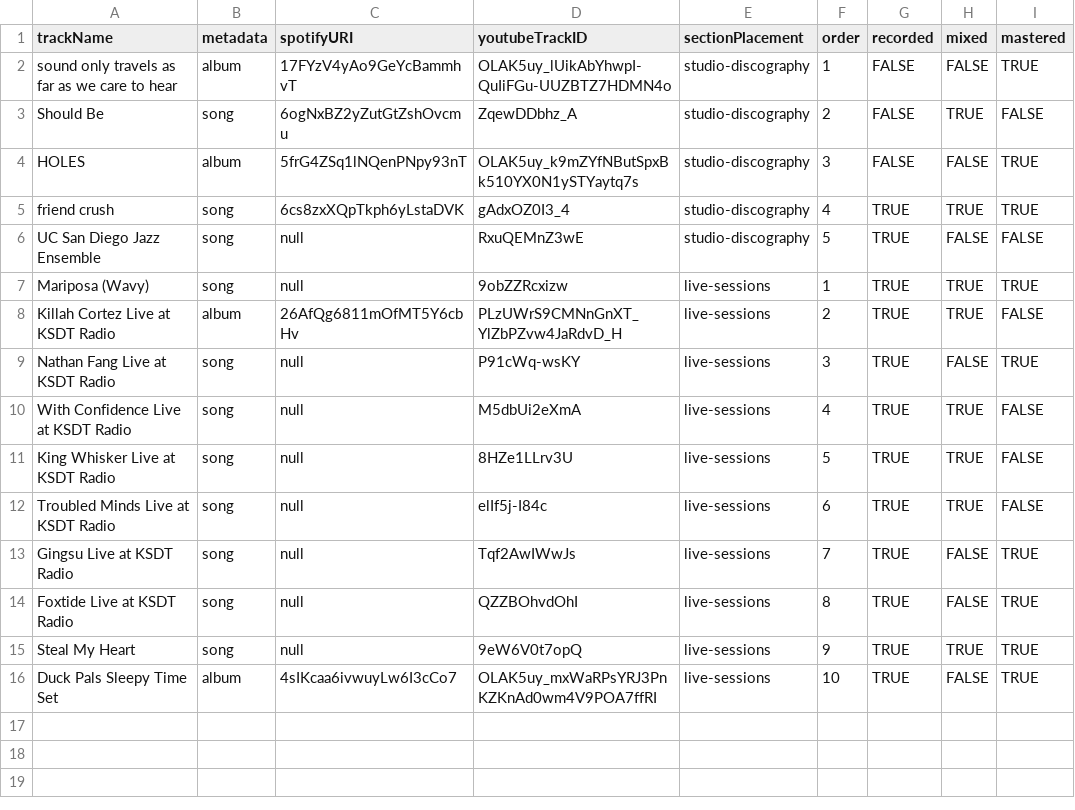
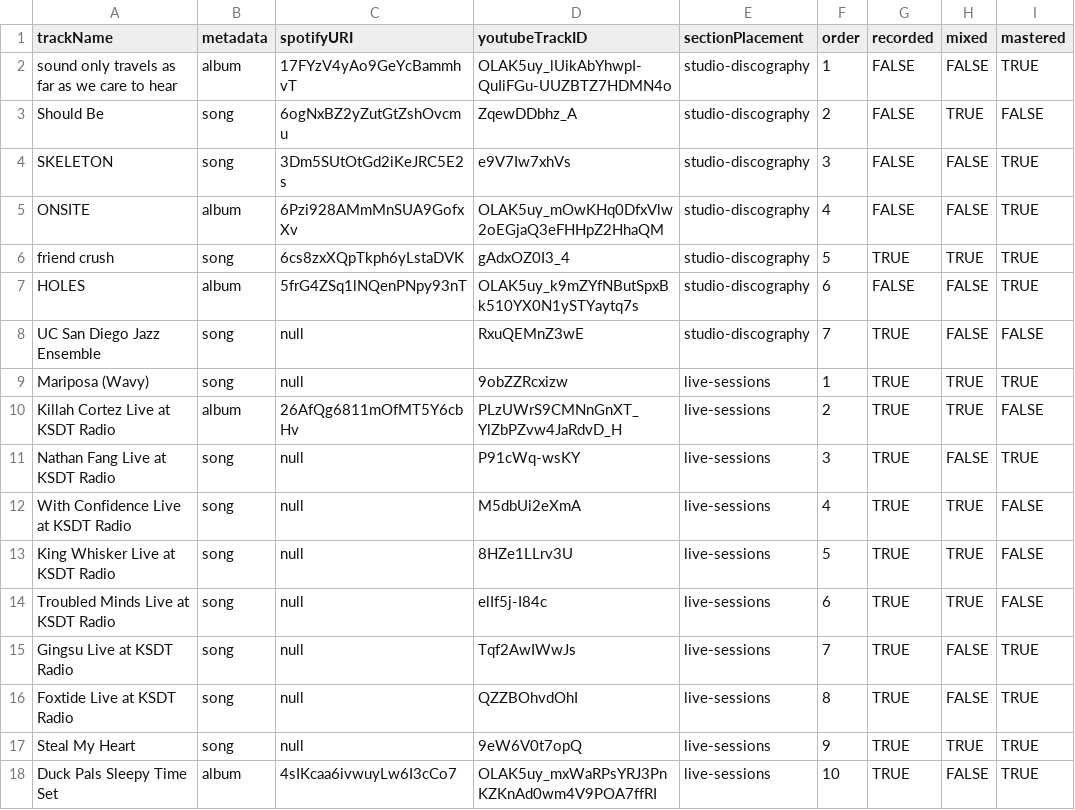
Before and after one commit to udayrajmehra/audio, a CSV file: resources/track-data.csv, drawn as a sheet.

Commit message:
Update track-data.csv

```diff
--- a/resources/track-data.csv
+++ b/resources/track-data.csv
@@ -3,5 +3,7 @@ sound only travels as far as we care to hear,album,17FYzV4yAo9GeYcBammhvT,OLAK5u
 Should Be,song,6ogNxBZ2yZutGtZshOvcmu,ZqewDDbhz_A,studio-discography,2,FALSE,TRUE,FALSE
-HOLES,album,5frG4ZSq1lNQenPNpy93nT,OLAK5uy_k9mZYfNButSpxBk510YX0N1ySTYaytq7s,studio-discography,3,FALSE,FALSE,TRUE
-friend crush,song,6cs8zxXQpTkph6yLstaDVK,gAdxOZ0I3_4,studio-discography,4,TRUE,TRUE,TRUE
-UC San Diego Jazz Ensemble,song,null,RxuQEMnZ3wE,studio-discography,5,TRUE,FALSE,FALSE
+SKELETON,song,3Dm5SUtOtGd2iKeJRC5E2s,e9V7Iw7xhVs,studio-discography,3,FALSE,FALSE,TRUE
+ONSITE,album,6Pzi928AMmMnSUA9GofxXv,OLAK5uy_mOwKHq0DfxVlw2oEGjaQ3eFHHpZ2HhaQM,studio-discography,4,FALSE,FALSE,TRUE
+friend crush,song,6cs8zxXQpTkph6yLstaDVK,gAdxOZ0I3_4,studio-discography,5,TRUE,TRUE,TRUE
+HOLES,album,5frG4ZSq1lNQenPNpy93nT,OLAK5uy_k9mZYfNButSpxBk510YX0N1ySTYaytq7s,studio-discography,6,FALSE,FALSE,TRUE
+UC San Diego Jazz Ensemble,song,null,RxuQEMnZ3wE,studio-discography,7,TRUE,FALSE,FALSE
 Mariposa (Wavy),song,null,9obZZRcxizw,live-sessions,1,TRUE,TRUE,TRUE
```
